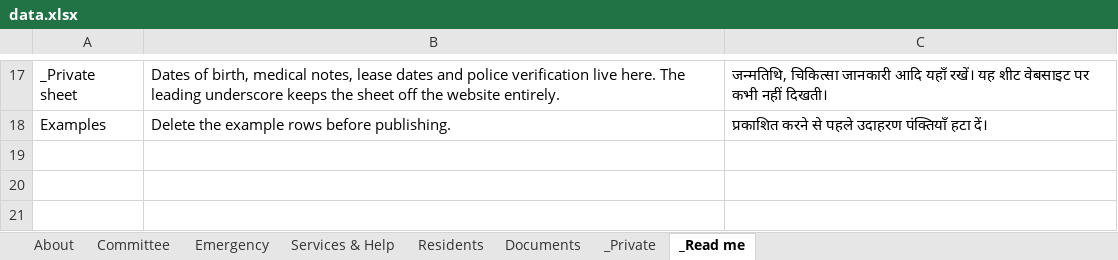
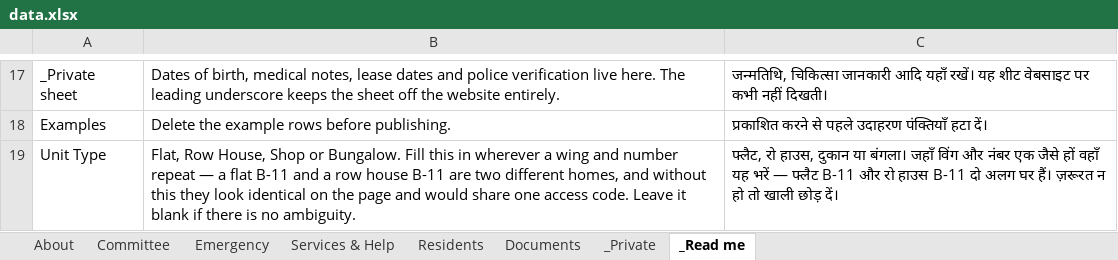
Before and after one commit to hedaprateek/People-Information, an Excel workbook: data.xlsx, sheet _Read me, drawn as a sheet; only a part is shown, gaps mark what is left out; values as stored, in another font and other column widths than the file's, no borders; the diff names each change by its address in the sheet, - before the commit and + after, or states it on an @@ line.

```diff
--- a/data.xlsx (sheet _Read me)
+++ b/data.xlsx (sheet _Read me)
+row 19: Unit Type | Flat, Row House, Shop or Bungalow. Fill this in wherever a wing and number repeat — a flat B-11 and a row house B-11 are two different homes, and without this they look identical on the page and would share one access code. Leave it blank if there is no ambiguity. | फ्लैट, रो हाउस, दुकान या बंगला। जहाँ विंग और नंबर एक जैसे हों वहाँ यह भरें — फ्लैट B-11 और रो हाउस B-11 दो अलग घर हैं। ज़रूरत न हो तो खाली छोड़ दें।
```
Also changed, not shown: sheet Residents, template/directory-template.xlsx, 7 other files.
